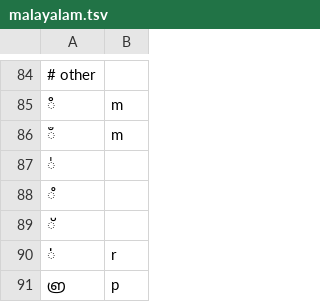
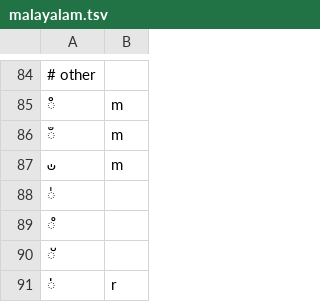
Before and after one commit to anyascii/anyascii, a TSV file: input/tables/malayalam.tsv, drawn as a sheet; only a part is shown, gaps mark what is left out; the shorter side is filled out with more unchanged rows; the diff names each change by its address in the sheet, - before the commit and + after, or states it on an @@ line.

```diff
--- a/input/tables/malayalam.tsv
+++ b/input/tables/malayalam.tsv
+row 87: ഄ | m
```
Also changed, not shown: input/tables/general-punctuation.tsv, input/tables/latin.tsv, 46 other files.
